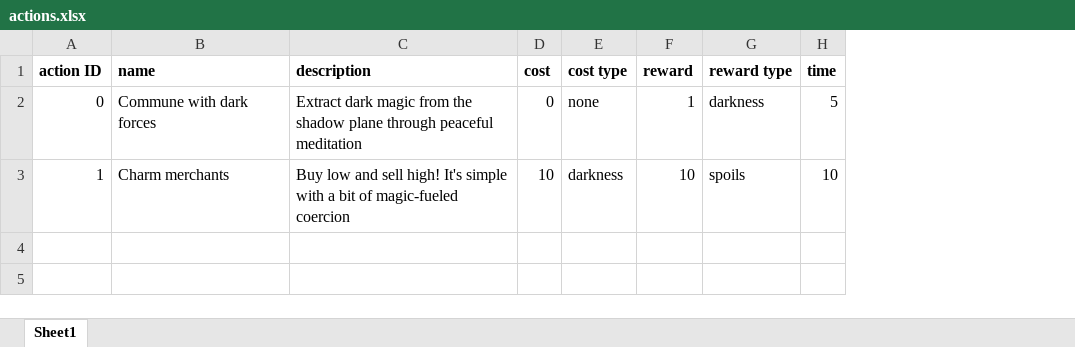
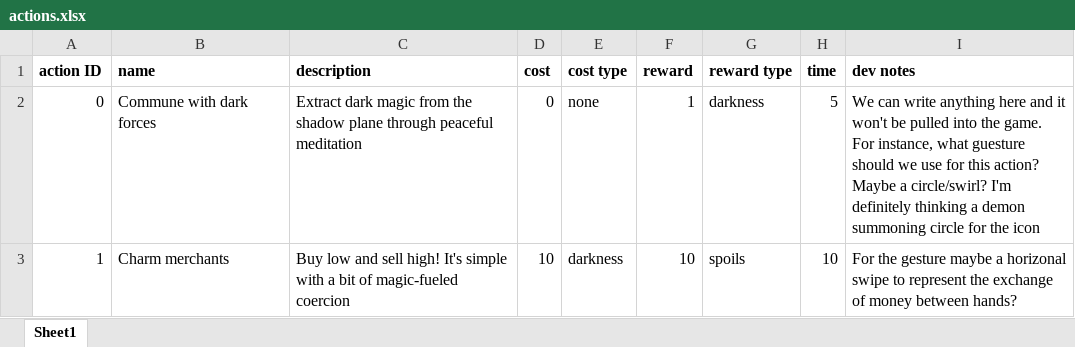
Before and after one commit to Spiritbeard/incremental-demon-game, an Excel workbook: Incremental Demon Game Project/actions.xlsx, sheet Sheet1, drawn as a sheet; values as stored, in another font and other column widths than the file's, no borders; the diff names each change by its address in the sheet, - before the commit and + after, or states it on an @@ line.

Commit message:
Update actions.xlsx

```diff
--- a/Incremental Demon Game Project/actions.xlsx (sheet Sheet1)
+++ b/Incremental Demon Game Project/actions.xlsx (sheet Sheet1)
+column I (dev notes), rows 2-3: We can write anything here and it won't be pulled into the game. For instance, what guesture should we use for this action? Maybe a circle/swirl? I'm definitely thinking a demon summoning circle for the icon | For the gesture maybe a horizonal swipe to represent the exchange of money between hands?
```
